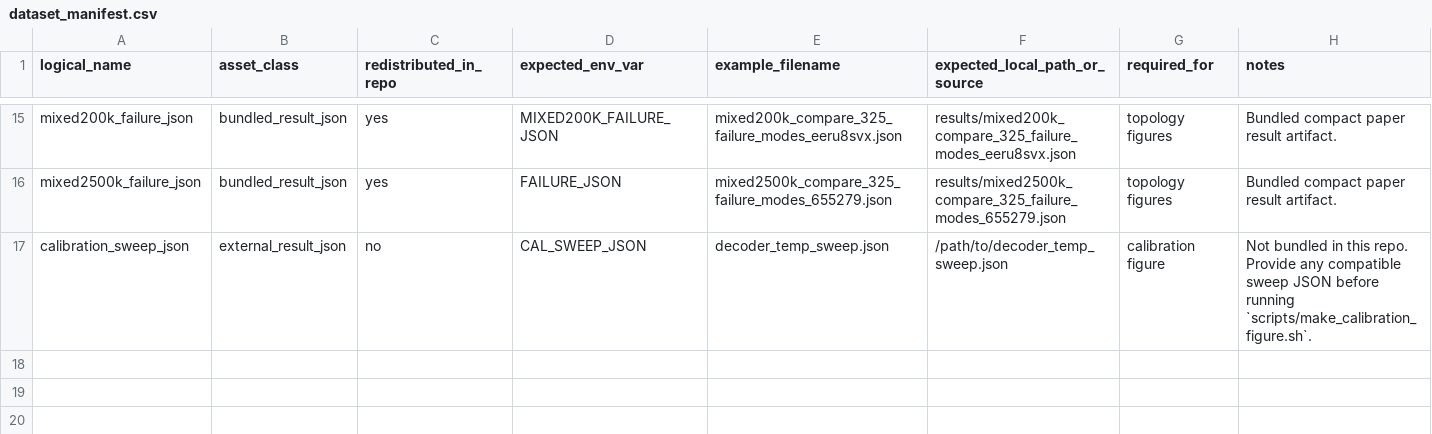
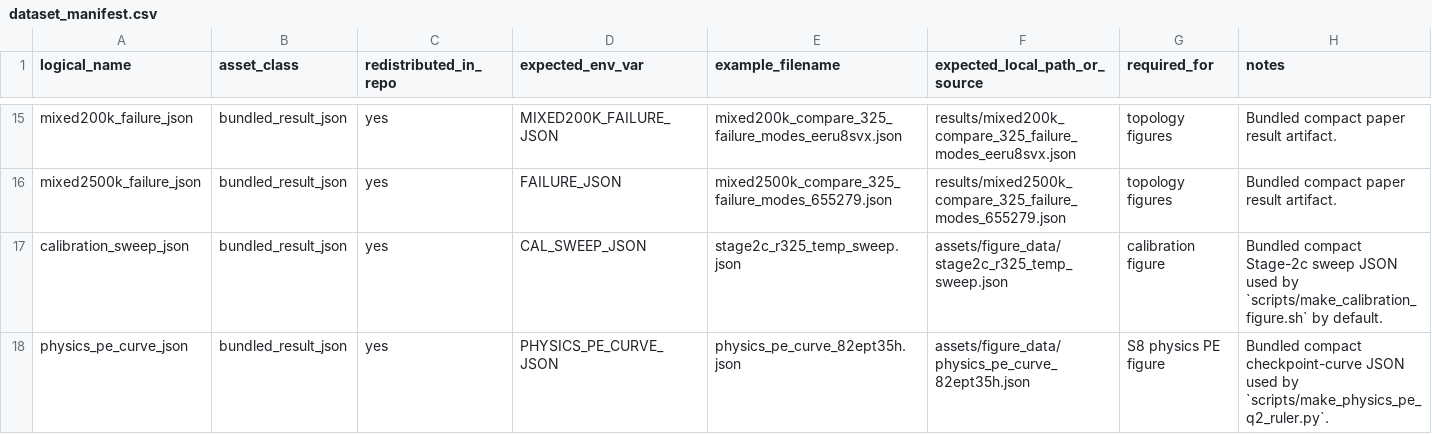
Before and after one commit to scattering/paper-ai-diffraction, a CSV file: reproducibility/dataset_manifest.csv, drawn as a sheet; only a part is shown, gaps mark what is left out.

```diff
--- a/reproducibility/dataset_manifest.csv
+++ b/reproducibility/dataset_manifest.csv
@@ -16,2 +16,3 @@ mixed200k_failure_json,bundled_result_json,yes,MIXED200K_FAILURE_JSON,mixed200k_
 mixed2500k_failure_json,bundled_result_json,yes,FAILURE_JSON,mixed2500k_compare_325_failure_modes_655279.json,results/mixed2500k_compare_325_failure_modes_655279.json,topology figures,Bundled compact paper result artifact.
-calibration_sweep_json,external_result_json,no,CAL_SWEEP_JSON,decoder_temp_sweep.json,/path/to/decoder_temp_sweep.json,calibration figure,Not bundled in this repo. Provide any compatible sweep JSON before running `scripts/make_calibration_figure.sh`.
+calibration_sweep_json,bundled_result_json,yes,CAL_SWEEP_JSON,stage2c_r325_temp_sweep.json,assets/figure_data/stage2c_r325_temp_sweep.json,calibration figure,Bundled compact Stage-2c sweep JSON used by `scripts/make_calibration_figure.sh` by default.
+physics_pe_curve_json,bundled_result_json,yes,PHYSICS_PE_CURVE_JSON,physics_pe_curve_82ept35h.json,assets/figure_data/physics_pe_curve_82ept35h.json,S8 physics PE figure,Bundled compact checkpoint-curve JSON used by `scripts/make_physics_pe_q2_ruler.py`.
```
Also changed, not shown: reproducibility/MANIFEST.csv, 9 other files.
